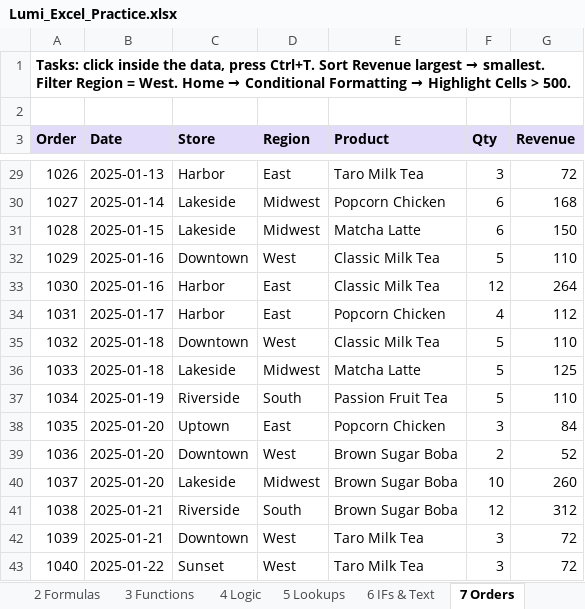
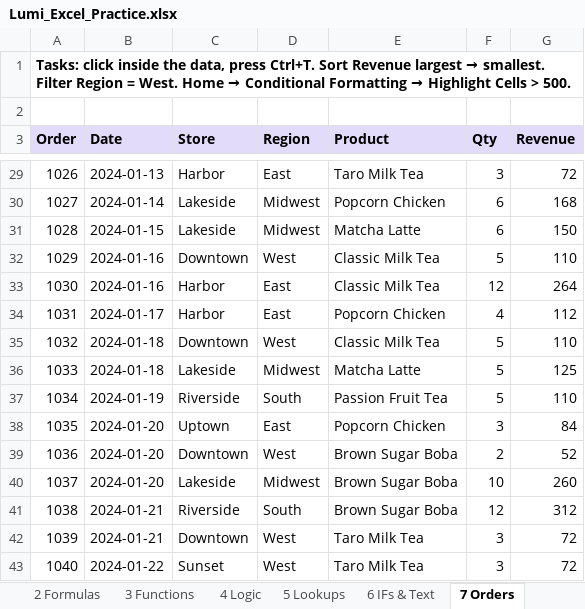
Before and after one commit to chaitalipatil06/Excel-PowerBI-Lab, an Excel workbook: practice/Lumi_Excel_Practice.xlsx, sheet 7 Orders, drawn as a sheet; only a part is shown, gaps mark what is left out; values as stored, in another font and other column widths than the file's, no borders; the diff covers the shown part only; the diff names each change by its address in the sheet, - before the commit and + after, or states it on an @@ line.

```diff
--- a/practice/Lumi_Excel_Practice.xlsx (sheet 7 Orders)
+++ b/practice/Lumi_Excel_Practice.xlsx (sheet 7 Orders)
-B29 (Date): 2025-01-13
+B29 (Date): 2024-01-13
-B30 (Date): 2025-01-14
+B30 (Date): 2024-01-14
-B31 (Date): 2025-01-15
+B31 (Date): 2024-01-15
-B32:B33 (Date): 2025-01-16
+B32:B33 (Date): 2024-01-16
-B34 (Date): 2025-01-17
+B34 (Date): 2024-01-17
-B35:B36 (Date): 2025-01-18
+B35:B36 (Date): 2024-01-18
-B37 (Date): 2025-01-19
+B37 (Date): 2024-01-19
-B38:B40 (Date): 2025-01-20
+B38:B40 (Date): 2024-01-20
-B41:B42 (Date): 2025-01-21
+B41:B42 (Date): 2024-01-21
-B43 (Date): 2025-01-22
+B43 (Date): 2024-01-22
```
Also changed, not shown: 25 edited cells elsewhere in this sheet, sheet 8 Data, sheet Answers, other sheet tabs, practice/LumiBoba_PowerBI_Data.xlsx, 16 other files.
